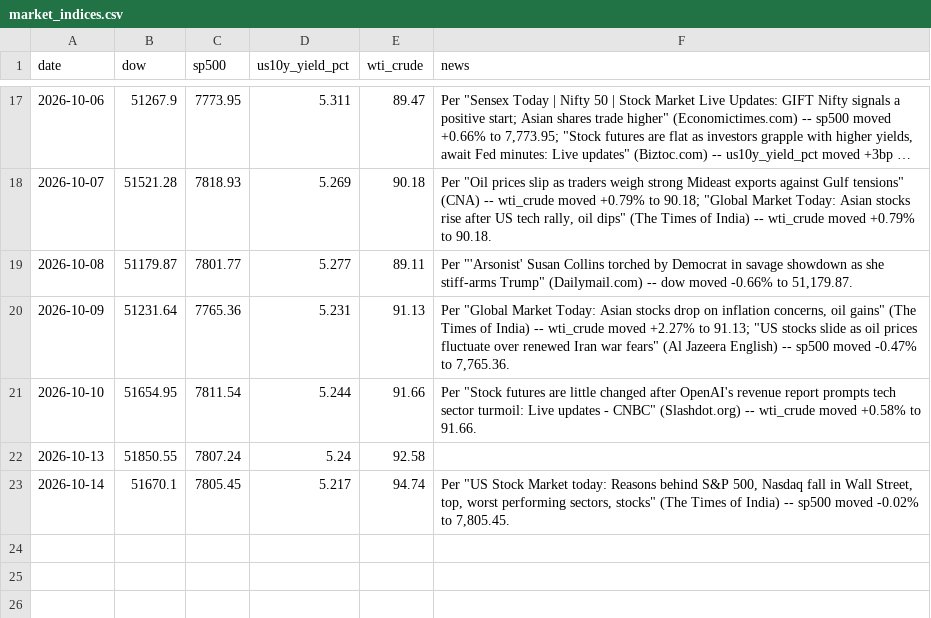
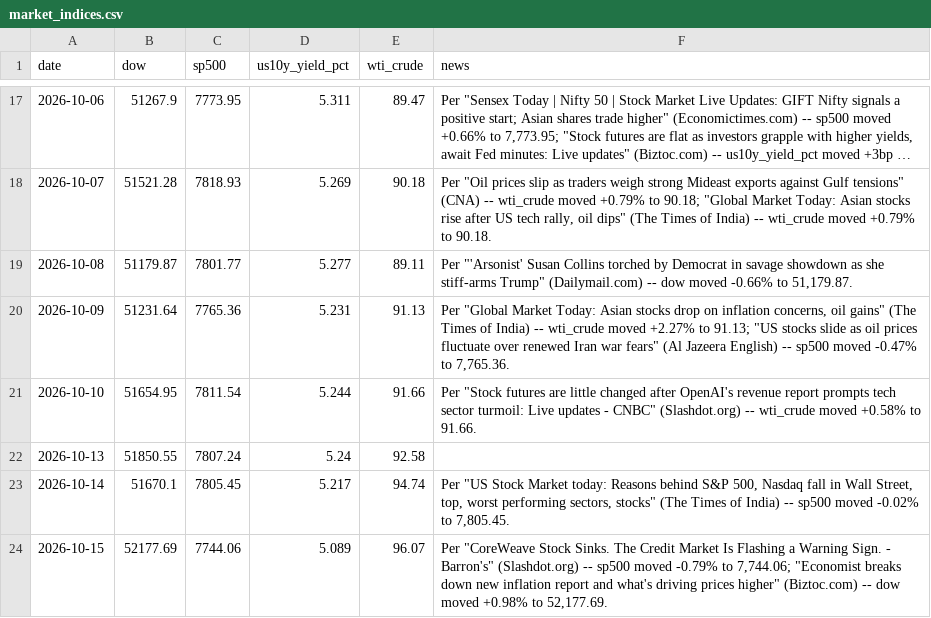
Before and after one commit to aprilyxren/fmkt256-index-tracker, a CSV file: market_indices.csv, drawn as a sheet; only a part is shown, gaps mark what is left out; long unchanged cells end in ….

```diff
--- a/market_indices.csv
+++ b/market_indices.csv
@@ -23 +23,2 @@ date,dow,sp500,us10y_yield_pct,wti_crude,news
 2026-10-14,51670.1,7805.45,5.217,94.74,"Per ""US Stock Market today: Reasons behind S&P 500, Nasdaq fall in Wall Street, top, worst performing sectors, stocks"" (The Times of India) -- sp500 moved -0.02% to 7,805.45."
+2026-10-15,52177.69,7744.06,5.089,96.07,"Per ""CoreWeave Stock Sinks. The Credit Market Is Flashing a Warning Sign. - Barron's"" (Slashdot.org) -- sp500 moved -0.79% to 7,744.06; ""Economist breaks down new inflation report and what's driving prices higher"" (Biztoc.com) -- dow moved +0.98% to 52,177.69."
```
